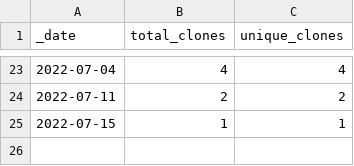
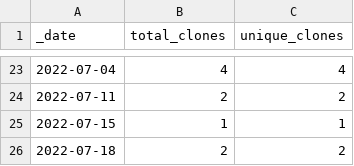
Before and after one commit to roberts-farm-of-ideas/7, a CSV file: traffic/clones.csv, drawn as a sheet; only a part is shown, gaps mark what is left out.

Commit message:
GitHub traffic

```diff
--- a/traffic/clones.csv
+++ b/traffic/clones.csv
@@ -25 +25,2 @@ _date,total_clones,unique_clones
 2022-07-15,1,1
+2022-07-18,2,2
```
Also changed, not shown: 1 other file.
